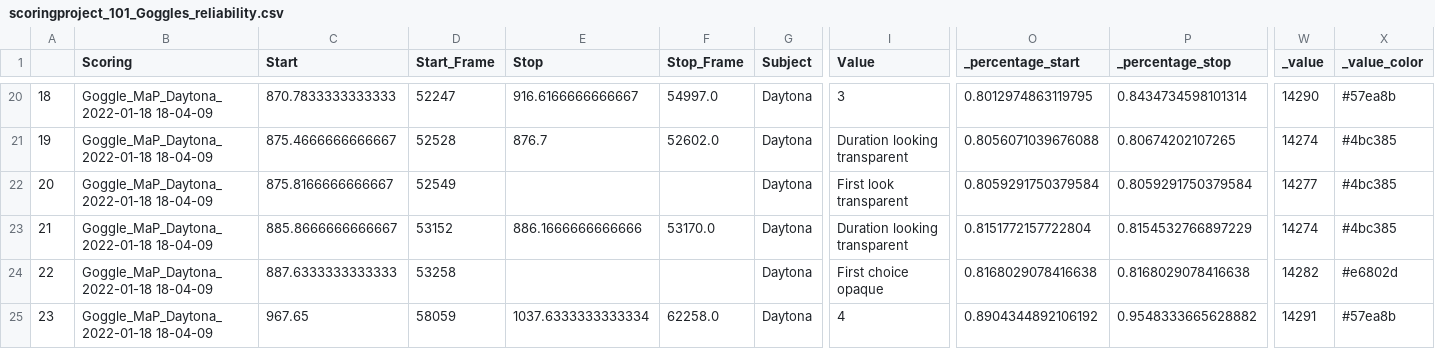
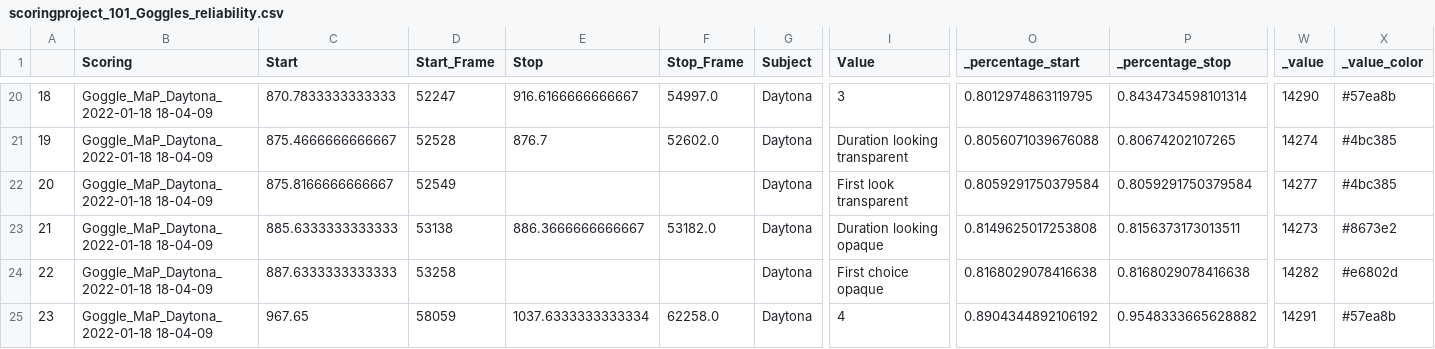
Before and after one commit to cvoelter/dog_goggles_exp, a CSV file: data/inter-rater_reliability/scoringproject_101_Goggles_reliability.csv, drawn as a sheet; only a part is shown, gaps mark what is left out; the diff names each change by its address in the sheet, - before the commit and + after, or states it on an @@ line.

Commit message:
second scoring file

```diff
--- a/data/inter-rater_reliability/scoringproject_101_Goggles_reliability.csv
+++ b/data/inter-rater_reliability/scoringproject_101_Goggles_reliability.csv
-C23 (Start): 885.8666666666667
+C23 (Start): 885.6333333333333
-D23 (Start_Frame): 53152
+D23 (Start_Frame): 53138
-E23 (Stop): 886.1666666666666
+E23 (Stop): 886.3666666666667
-F23 (Stop_Frame): 53170.0
+F23 (Stop_Frame): 53182.0
-I23 (Value): Duration looking transparent
+I23 (Value): Duration looking opaque
-O23 (_percentage_start): 0.8151772157722804
+O23 (_percentage_start): 0.8149625017253808
-P23 (_percentage_stop): 0.8154532766897229
+P23 (_percentage_stop): 0.8156373173013511
-W23 (_value): 14274
+W23 (_value): 14273
-X23 (_value_color): #4bc385
+X23 (_value_color): #8673e2
```
Also changed, not shown: 1 other file.
